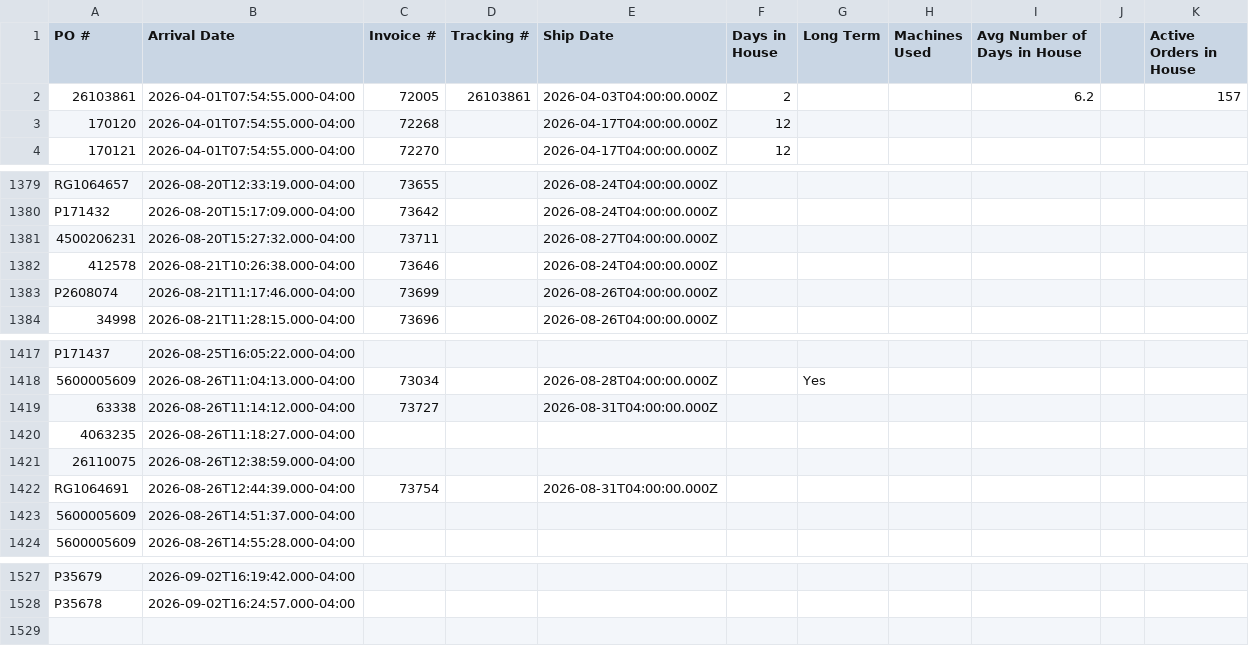
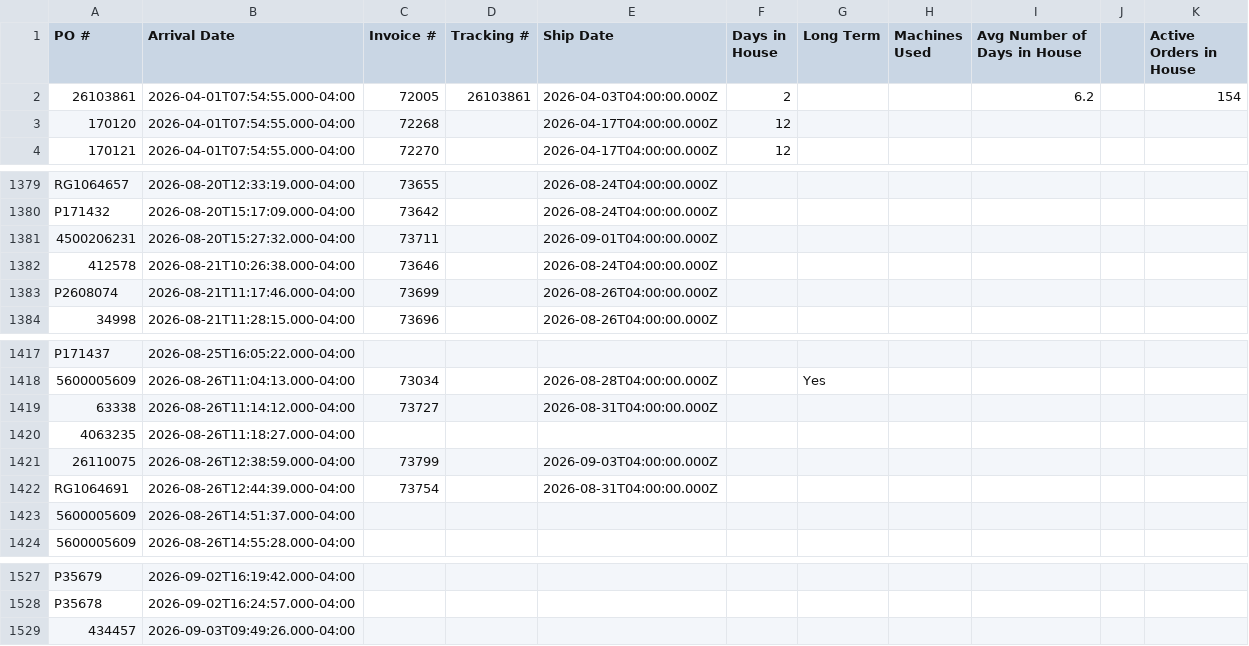
Before and after one commit to cgprecise/pic-dashboard, a CSV file: data.csv, drawn as a sheet; only a part is shown, gaps mark what is left out; the diff covers the shown part only.

```diff
--- a/data.csv
+++ b/data.csv
@@ -1,3 +1,3 @@
 PO #,Arrival Date,Invoice #,Tracking #,Ship Date,Days in House,Long Term,Machines Used,Avg Number of Days in House,,Active Orders in House
-26103861,2026-04-01T07:54:55.000-04:00,72005,26103861,2026-04-03T04:00:00.000Z,2,,,6.2,,157
+26103861,2026-04-01T07:54:55.000-04:00,72005,26103861,2026-04-03T04:00:00.000Z,2,,,6.2,,154
 170120,2026-04-01T07:54:55.000-04:00,72268,,2026-04-17T04:00:00.000Z,12,,,,,
@@ -1380,3 +1380,3 @@ RG1064657,2026-08-20T12:33:19.000-04:00,73655,,2026-08-24T04:00:00.000Z,,,,,,
 P171432,2026-08-20T15:17:09.000-04:00,73642,,2026-08-24T04:00:00.000Z,,,,,,
-4500206231,2026-08-20T15:27:32.000-04:00,73711,,2026-08-27T04:00:00.000Z,,,,,,
+4500206231,2026-08-20T15:27:32.000-04:00,73711,,2026-09-01T04:00:00.000Z,,,,,,
 412578,2026-08-21T10:26:38.000-04:00,73646,,2026-08-24T04:00:00.000Z,,,,,,
@@ -1420,3 +1420,3 @@ P171437,2026-08-25T16:05:22.000-04:00,,,,,,,,,
 4063235,2026-08-26T11:18:27.000-04:00,,,,,,,,,
-26110075,2026-08-26T12:38:59.000-04:00,,,,,,,,,
+26110075,2026-08-26T12:38:59.000-04:00,73799,,2026-09-03T04:00:00.000Z,,,,,,
 RG1064691,2026-08-26T12:44:39.000-04:00,73754,,2026-08-31T04:00:00.000Z,,,,,,
@@ -1528 +1528,2 @@ P35679,2026-09-02T16:19:42.000-04:00,,,,,,,,,
 P35678,2026-09-02T16:24:57.000-04:00,,,,,,,,,
+434457,2026-09-03T09:49:26.000-04:00,,,,,,,,,
```
Also changed, not shown: 15 edited cells elsewhere in this file.
